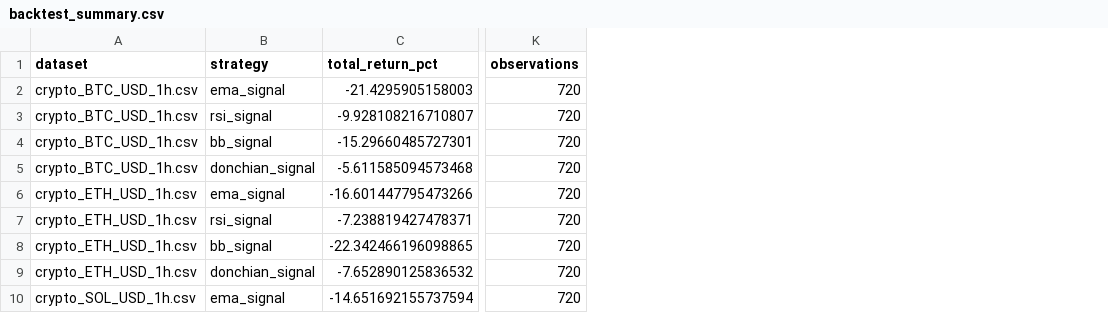
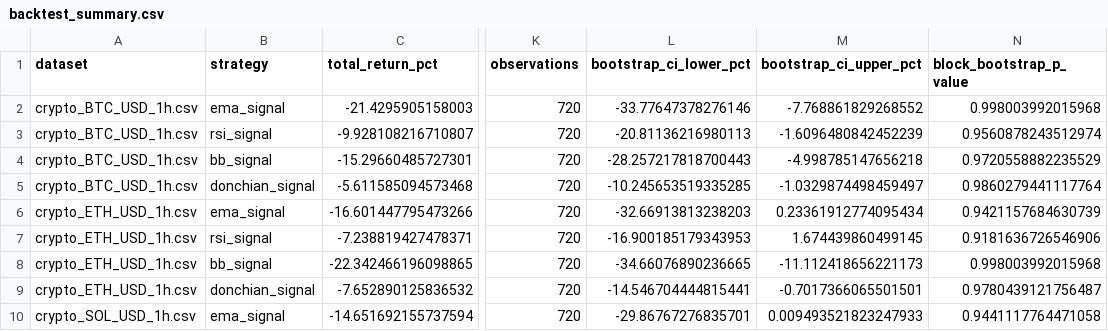
Before and after one commit to SitnerVS/QuantLab-100, a CSV file: reports/backtest_summary.csv, drawn as a sheet; only a part is shown, gaps mark what is left out; the diff names each change by its address in the sheet, - before the commit and + after, or states it on an @@ line.

```diff
--- a/reports/backtest_summary.csv
+++ b/reports/backtest_summary.csv
+column L (bootstrap_ci_lower_pct), rows 2-10: -33.77647378276146 | -20.81136216980113 | -28.257217818700443 | -10.245653519335285 | -32.66913813238203 | -16.900185179343953 | -34.66076890236665 | -14.546704444815441 | -29.86767276835701
+column M (bootstrap_ci_upper_pct), rows 2-10: -7.768861829268552 | -1.6096480842452239 | -4.998785147656218 | -1.0329874498459497 | 0.23361912774095434 | 1.674439860499145 | -11.112418656221173 | -0.7017366065501501 | 0.009493521823247933
+column N (block_bootstrap_p_value), rows 2-10: 0.998003992015968 | 0.9560878243512974 | 0.9720558882235529 | 0.9860279441117764 | 0.9421157684630739 | 0.9181636726546906 | 0.998003992015968 | 0.9780439121756487 | 0.9441117764471058
```
Also changed, not shown: reports/data_quality.csv, reports/futures_backtest_summary.csv, 4 other files.
